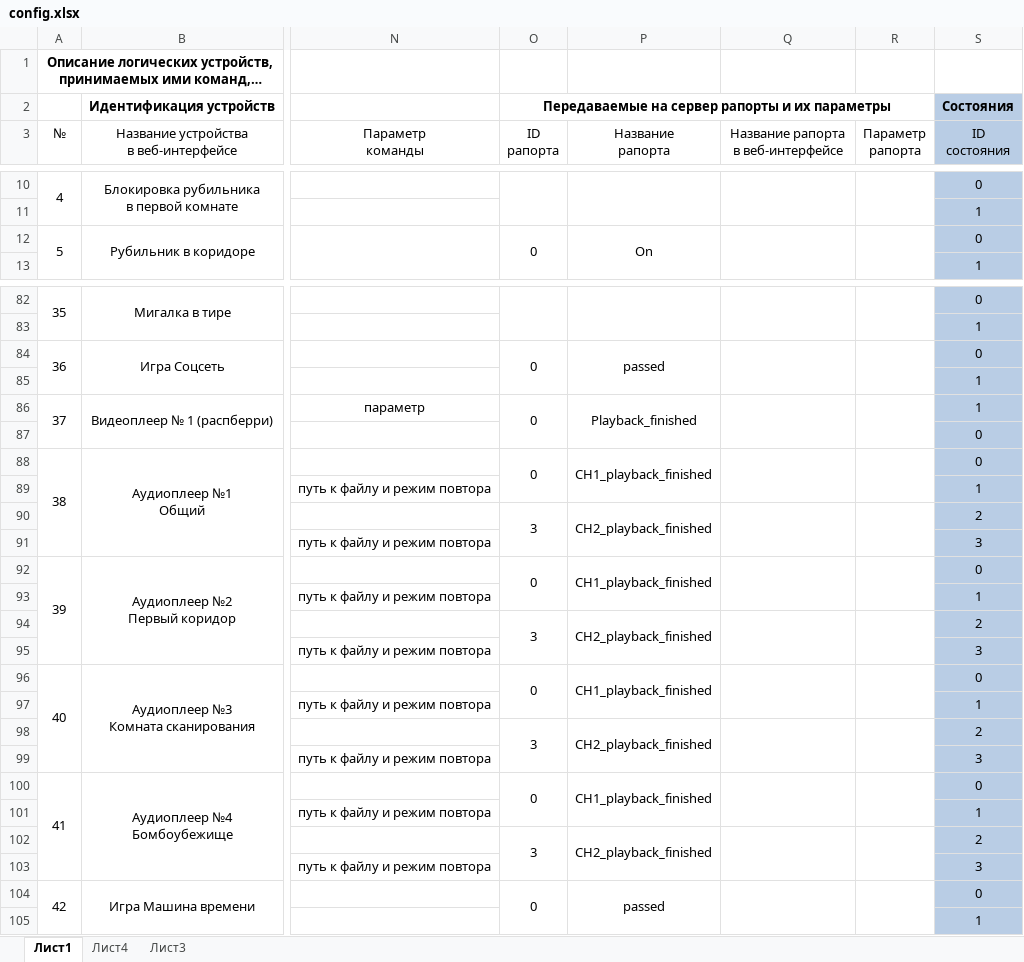
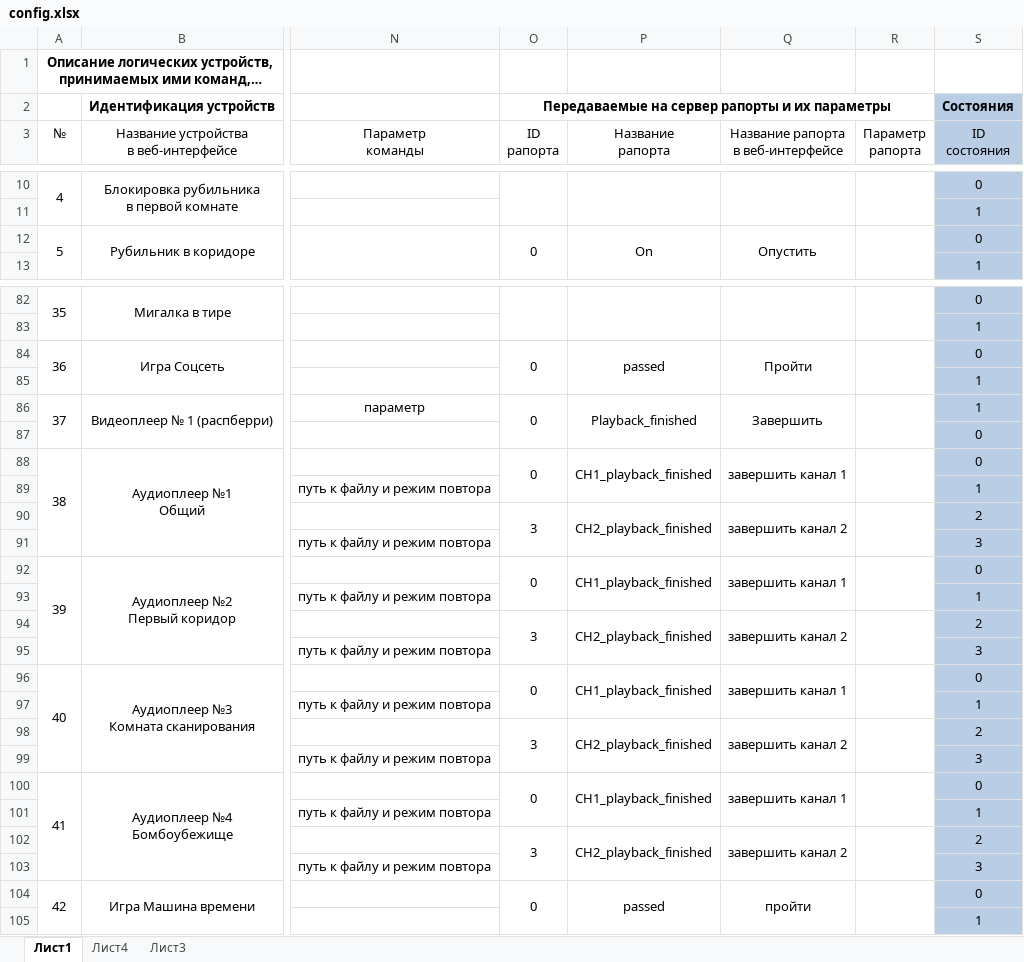
Before and after one commit to almarkov/quest, an Excel workbook: config.xlsx, sheet Лист1, drawn as a sheet; only a part is shown, gaps mark what is left out; long unchanged cells end in …; values as stored, in another font and other column widths than the file's, no borders; the diff covers the shown part only; the diff names each change by its address in the sheet, - before the commit and + after, or states it on an @@ line.

Commit message:
buttons

```diff
--- a/config.xlsx (sheet Лист1)
+++ b/config.xlsx (sheet Лист1)
-Q12: (empty)
+Q12: Опустить
-Q84: (empty)
+Q84: Пройти
-Q86: (empty)
+Q86: Завершить
-Q88: (empty)
+Q88: завершить канал 1
-Q90: (empty)
+Q90: завершить канал 2
-Q92: (empty)
+Q92: завершить канал 1
-Q94: (empty)
+Q94: завершить канал 2
-Q96: (empty)
+Q96: завершить канал 1
-Q98: (empty)
+Q98: завершить канал 2
-Q100: (empty)
+Q100: завершить канал 1
-Q102: (empty)
+Q102: завершить канал 2
-Q104: (empty)
+Q104: пройти
```
Also changed, not shown: 12 edited cells elsewhere in this sheet.
